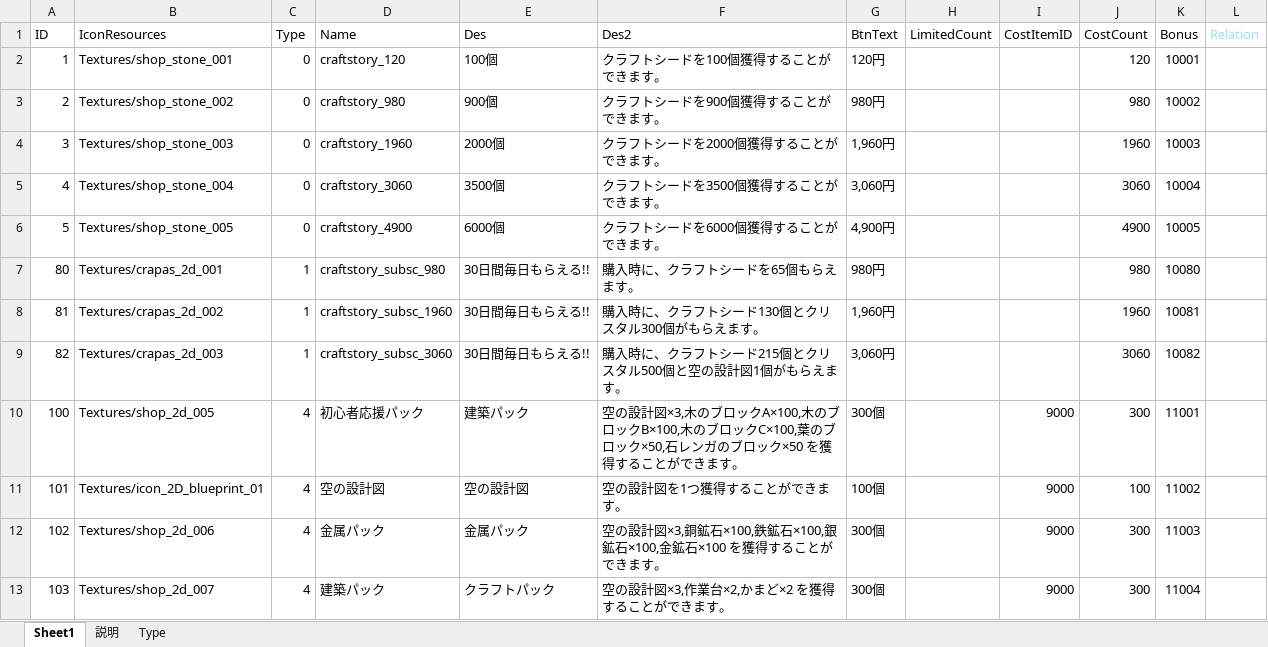
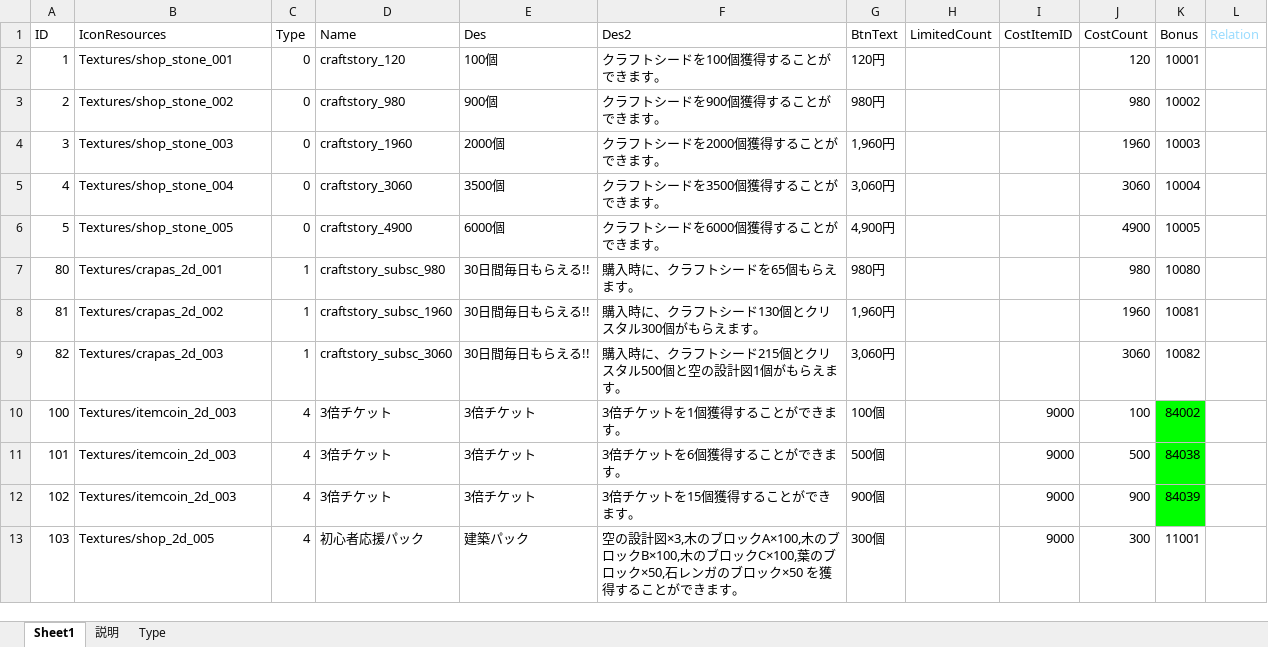
Before and after one commit to jobcrowngame/CraftStory, an Excel workbook: Config/Excel/Shop.xlsx, sheet Sheet1, drawn as a sheet; only a part is shown; values as stored, in another font and other column widths than the file's, no borders; table styles not drawn; the diff covers the shown part only; the diff names each change by its address in the sheet, - before the commit and + after, or states it on an @@ line.

```diff
--- a/Config/Excel/Shop.xlsx (sheet Sheet1)
+++ b/Config/Excel/Shop.xlsx (sheet Sheet1)
-B10 (IconResources): Textures/shop_2d_005
+B10 (IconResources): Textures/itemcoin_2d_003
-D10 (Name): 初心者応援パック
+D10 (Name): 3倍チケット
-E10 (Des): 建築パック
+E10 (Des): 3倍チケット
-F10 (Des2): 空の設計図×3,木のブロックA×100,木のブロックB×100,木のブロックC×100,葉のブロック×50,石レンガのブロック×50 を獲得する…
+F10 (Des2): 3倍チケットを1個獲得する…
-G10 (BtnText): 300個
+G10 (BtnText): 100個
-J10 (CostCount): 300
+J10 (CostCount): 100
-K10 (Bonus): 11001
+K10 (Bonus): 84002
-K10:K12 fill: none
+K10:K12 fill: #00FF00
-B11 (IconResources): Textures/icon_2D_blueprint_01
+B11 (IconResources): Textures/itemcoin_2d_003
-D11 (Name): 空の設計図
+D11 (Name): 3倍チケット
-E11 (Des): 空の設計図
+E11 (Des): 3倍チケット
-F11 (Des2): 空の設計図を1つ獲得することができます。
+F11 (Des2): 3倍チケットを6個獲得することができます。
-G11 (BtnText): 100個
+G11 (BtnText): 500個
-J11 (CostCount): 100
+J11 (CostCount): 500
-K11 (Bonus): 11002
+K11 (Bonus): 84038
-B12 (IconResources): Textures/shop_2d_006
+B12 (IconResources): Textures/itemcoin_2d_003
-D12 (Name): 金属パック
+D12 (Name): 3倍チケット
-E12 (Des): 金属パック
+E12 (Des): 3倍チケット
-F12 (Des2): 空の設計図×3,銅鉱石×100,鉄鉱石×100,銀鉱石×100,金鉱石×100 を獲得することができます。
+F12 (Des2): 3倍チケットを15個獲得することができます。
-G12 (BtnText): 300個
+G12 (BtnText): 900個
-J12 (CostCount): 300
+J12 (CostCount): 900
-K12 (Bonus): 11003
+K12 (Bonus): 84039
-B13 (IconResources): Textures/shop_2d_007
+B13 (IconResources): Textures/shop_2d_005
-D13 (Name): 建築パック
+D13 (Name): 初心者応援パック
-E13 (Des): クラフトパック
+E13 (Des): 建築パック
-F13 (Des2): …設計図×3,作業台×2,かまど×2 を獲得す…
+F13 (Des2): …設計図×3,木のブロックA×100,木のブロックB×100,木のブロックC×100,葉のブロック×50,石レンガのブロック×50 を獲得す…
-K13 (Bonus): 11004
+K13 (Bonus): 11001
```
Also changed, not shown: 3 added rows and 8 edited cells elsewhere in this sheet, Config/Excel/Bonus.xlsx, 2 other files.
